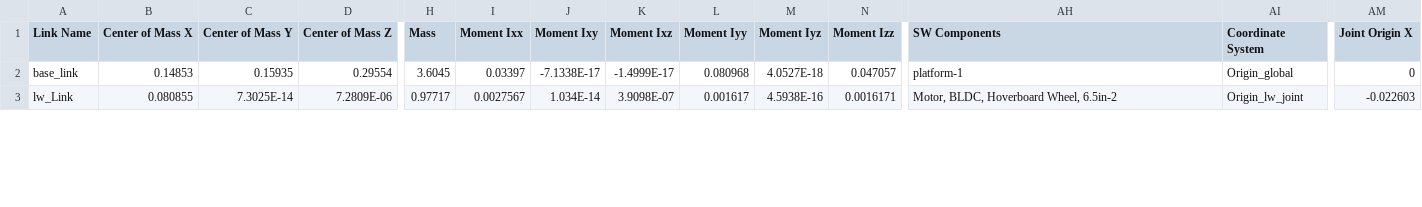
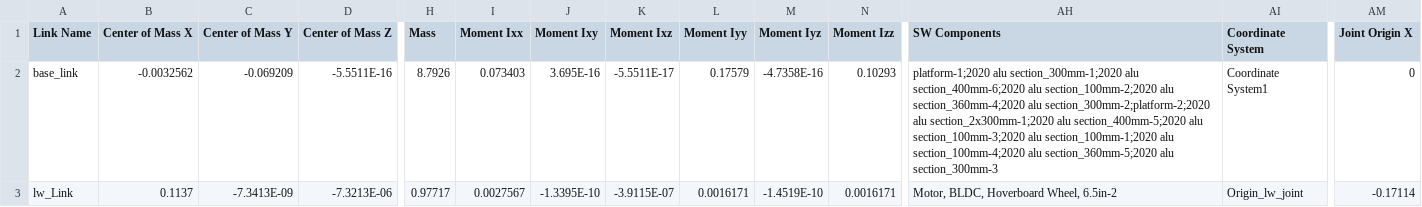
Before and after one commit to TalFeiner/robot_description, a CSV file: blattoidea/urdf/blattoidea.csv, drawn as a sheet; only a part is shown, gaps mark what is left out; the diff covers the shown part only; the diff names each change by its address in the sheet, - before the commit and + after, or states it on an @@ line.

Commit message:
urdf

```diff
--- a/blattoidea/urdf/blattoidea.csv
+++ b/blattoidea/urdf/blattoidea.csv
-B2 (Center of Mass X): 0.14853
+B2 (Center of Mass X): -0.0032562
-C2 (Center of Mass Y): 0.15935
+C2 (Center of Mass Y): -0.069209
-D2 (Center of Mass Z): 0.29554
+D2 (Center of Mass Z): -5.5511E-16
-H2 (Mass): 3.6045
+H2 (Mass): 8.7926
-I2 (Moment Ixx): 0.03397
+I2 (Moment Ixx): 0.073403
-J2 (Moment Ixy): -7.1338E-17
+J2 (Moment Ixy): 3.695E-16
-K2 (Moment Ixz): -1.4999E-17
+K2 (Moment Ixz): -5.5511E-17
-L2 (Moment Iyy): 0.080968
+L2 (Moment Iyy): 0.17579
-M2 (Moment Iyz): 4.0527E-18
+M2 (Moment Iyz): -4.7358E-16
-N2 (Moment Izz): 0.047057
+N2 (Moment Izz): 0.10293
-AH2 (SW Components): platform-1
+AH2 (SW Components): platform-1;2020 alu section_300mm-1;2020 alu section_400mm-6;2020 alu section_100mm-2;2020 alu section_360mm-4;2020 alu section_300mm-2;platform-2;2020 alu section_2x300mm-1;2020 alu section_400mm-5;2020 alu section_100mm-3;2020 alu section_100mm-1;2020 alu section_100mm-4;2020 alu section_360mm-5;2020 alu section_300mm-3
-AI2 (Coordinate System): Origin_global
+AI2 (Coordinate System): Coordinate System1
-B3 (Center of Mass X): 0.080855
+B3 (Center of Mass X): 0.1137
-C3 (Center of Mass Y): 7.3025E-14
+C3 (Center of Mass Y): -7.3413E-09
-D3 (Center of Mass Z): 7.2809E-06
+D3 (Center of Mass Z): -7.3213E-06
-J3 (Moment Ixy): 1.034E-14
+J3 (Moment Ixy): -1.3395E-10
-K3 (Moment Ixz): 3.9098E-07
+K3 (Moment Ixz): -3.9115E-07
-L3 (Moment Iyy): 0.001617
+L3 (Moment Iyy): 0.0016171
-M3 (Moment Iyz): 4.5938E-16
+M3 (Moment Iyz): -1.4519E-10
-AM3 (Joint Origin X): -0.022603
+AM3 (Joint Origin X): -0.17114
```
Also changed, not shown: 2 added rows and 84 edited cells elsewhere in this file, 17 other files.
